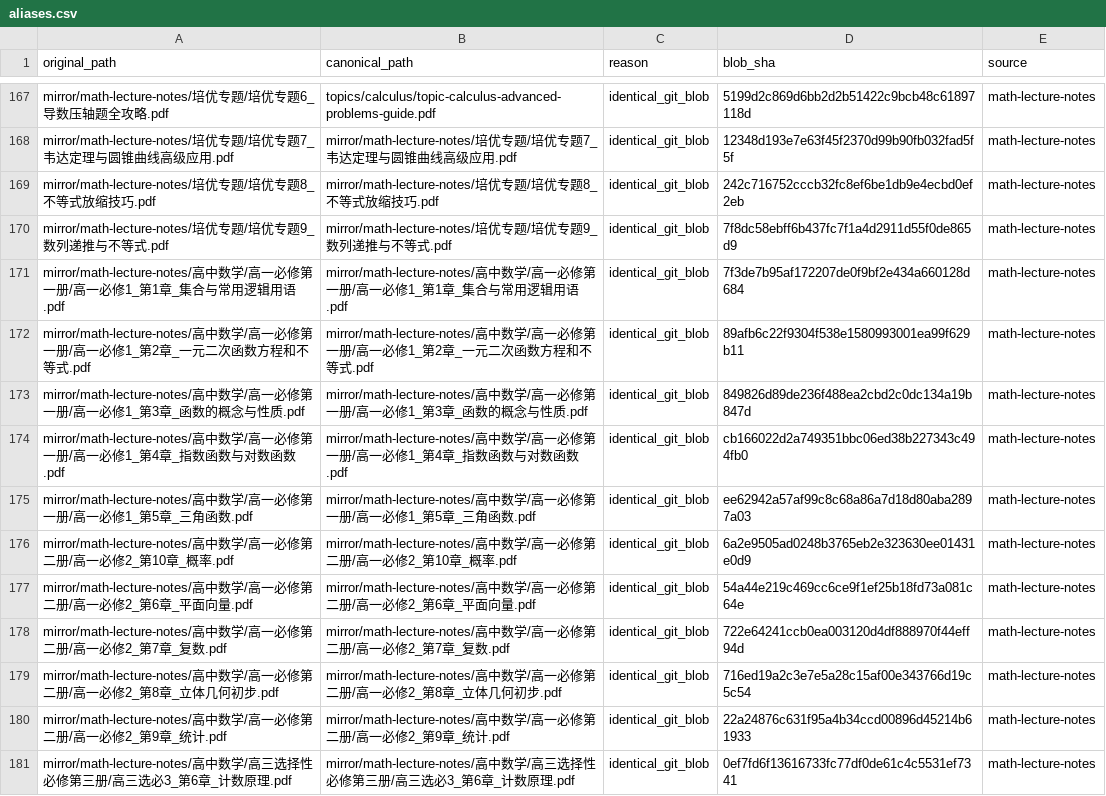
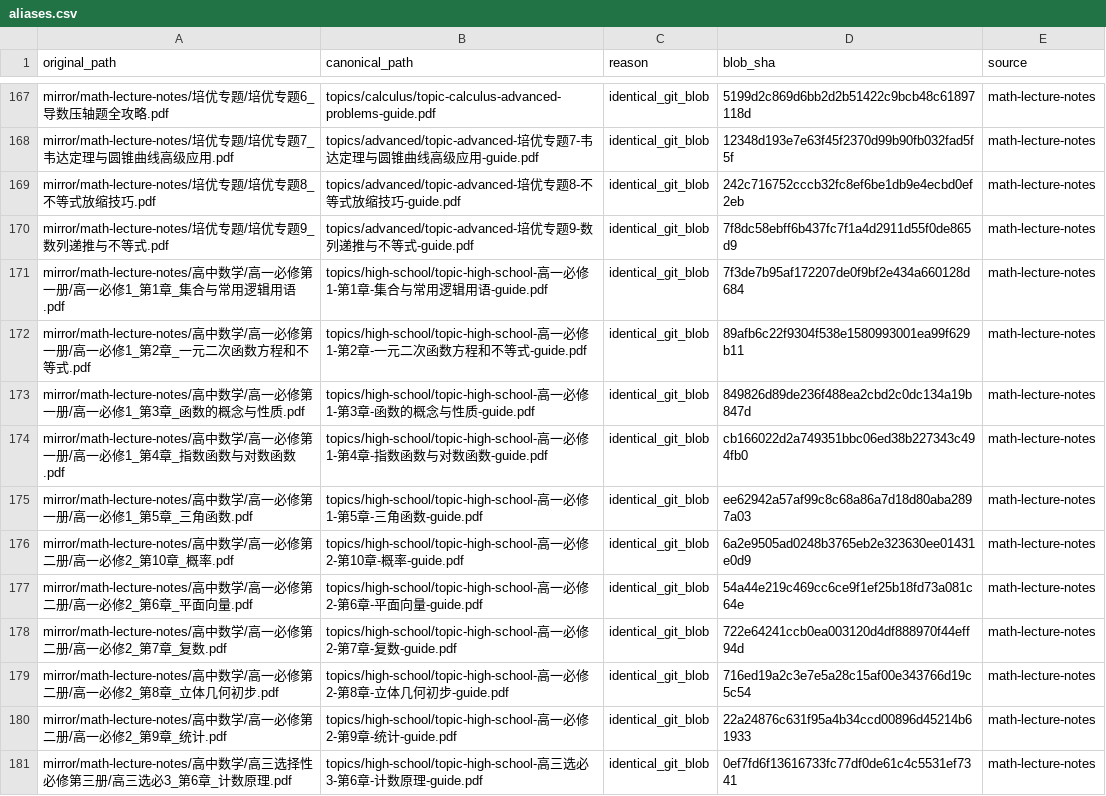
Before and after one commit to jackxiang0329-source/ruoshui-gaokao-math-archive, a CSV file: catalog/aliases.csv, drawn as a sheet; only a part is shown, gaps mark what is left out; the diff covers the shown part only.

```diff
--- a/catalog/aliases.csv
+++ b/catalog/aliases.csv
@@ -168,14 +168,14 @@
-"mirror/math-lecture-notes/培优专题/培优专题7_韦达定理与圆锥曲线高级应用.pdf","mirror/math-lecture-notes/培优专题/培优专题7_韦达定理与圆锥曲线高级应用.pdf","identical_git_blob","12348d193e7e63f45f2370d99b90fb032fad5f5f","math-lecture-notes"
-"mirror/math-lecture-notes/培优专题/培优专题8_不等式放缩技巧.pdf","mirror/math-lecture-notes/培优专题/培优专题8_不等式放缩技巧.pdf","identical_git_blob","242c716752cccb32fc8ef6be1db9e4ecbd0ef2eb","math-lecture-notes"
-"mirror/math-lecture-notes/培优专题/培优专题9_数列递推与不等式.pdf","mirror/math-lecture-notes/培优专题/培优专题9_数列递推与不等式.pdf","identical_git_blob","7f8dc58ebff6b437fc7f1a4d2911d55f0de865d9","math-lecture-notes"
-"mirror/math-lecture-notes/高中数学/高一必修第一册/高一必修1_第1章_集合与常用逻辑用语.pdf","mirror/math-lecture-notes/高中数学/高一必修第一册/高一必修1_第1章_集合与常用逻辑用语.pdf","identical_git_blob","7f3de7b95af172207de0f9bf2e434a660128d684","math-lecture-notes"
-"mirror/math-lecture-notes/高中数学/高一必修第一册/高一必修1_第2章_一元二次函数方程和不等式.pdf","mirror/math-lecture-notes/高中数学/高一必修第一册/高一必修1_第2章_一元二次函数方程和不等式.pdf","identical_git_blob","89afb6c22f9304f538e1580993001ea99f629b11","math-lecture-notes"
-"mirror/math-lecture-notes/高中数学/高一必修第一册/高一必修1_第3章_函数的概念与性质.pdf","mirror/math-lecture-notes/高中数学/高一必修第一册/高一必修1_第3章_函数的概念与性质.pdf","identical_git_blob","849826d89de236f488ea2cbd2c0dc134a19b847d","math-lecture-notes"
-"mirror/math-lecture-notes/高中数学/高一必修第一册/高一必修1_第4章_指数函数与对数函数.pdf","mirror/math-lecture-notes/高中数学/高一必修第一册/高一必修1_第4章_指数函数与对数函数.pdf","identical_git_blob","cb166022d2a749351bbc06ed38b227343c494fb0","math-lecture-notes"
-"mirror/math-lecture-notes/高中数学/高一必修第一册/高一必修1_第5章_三角函数.pdf","mirror/math-lecture-notes/高中数学/高一必修第一册/高一必修1_第5章_三角函数.pdf","identical_git_blob","ee62942a57af99c8c68a86a7d18d80aba2897a03","math-lecture-notes"
-"mirror/math-lecture-notes/高中数学/高一必修第二册/高一必修2_第10章_概率.pdf","mirror/math-lecture-notes/高中数学/高一必修第二册/高一必修2_第10章_概率.pdf","identical_git_blob","6a2e9505ad0248b3765eb2e323630ee01431e0d9","math-lecture-notes"
-"mirror/math-lecture-notes/高中数学/高一必修第二册/高一必修2_第6章_平面向量.pdf","mirror/math-lecture-notes/高中数学/高一必修第二册/高一必修2_第6章_平面向量.pdf","identical_git_blob","54a44e219c469cc6ce9f1ef25b18fd73a081c64e","math-lecture-notes"
-"mirror/math-lecture-notes/高中数学/高一必修第二册/高一必修2_第7章_复数.pdf","mirror/math-lecture-notes/高中数学/高一必修第二册/高一必修2_第7章_复数.pdf","identical_git_blob","722e64241ccb0ea003120d4df888970f44eff94d","math-lecture-notes"
-"mirror/math-lecture-notes/高中数学/高一必修第二册/高一必修2_第8章_立体几何初步.pdf","mirror/math-lecture-notes/高中数学/高一必修第二册/高一必修2_第8章_立体几何初步.pdf","identical_git_blob","716ed19a2c3e7e5a28c15af00e343766d19c5c54","math-lecture-notes"
-"mirror/math-lecture-notes/高中数学/高一必修第二册/高一必修2_第9章_统计.pdf","mirror/math-lecture-notes/高中数学/高一必修第二册/高一必修2_第9章_统计.pdf","identical_git_blob","22a24876c631f95a4b34ccd00896d45214b61933","math-lecture-notes"
-"mirror/math-lecture-notes/高中数学/高三选择性必修第三册/高三选必3_第6章_计数原理.pdf","mirror/math-lecture-notes/高中数学/高三选择性必修第三册/高三选必3_第6章_计数原理.pdf","identical_git_blob","0ef7fd6f13616733fc77df0de61c4c5531ef7341","math-lecture-notes"
+mirror/math-lecture-notes/培优专题/培优专题7_韦达定理与圆锥曲线高级应用.pdf,topics/advanced/topic-advanced-培优专题7-韦达定理与圆锥曲线高级应用-guide.pdf,identical_git_blob,12348d193e7e63f45f2370d99b90fb032fad5f5f,math-lecture-notes
+mirror/math-lecture-notes/培优专题/培优专题8_不等式放缩技巧.pdf,topics/advanced/topic-advanced-培优专题8-不等式放缩技巧-guide.pdf,identical_git_blob,242c716752cccb32fc8ef6be1db9e4ecbd0ef2eb,math-lecture-notes
+mirror/math-lecture-notes/培优专题/培优专题9_数列递推与不等式.pdf,topics/advanced/topic-advanced-培优专题9-数列递推与不等式-guide.pdf,identical_git_blob,7f8dc58ebff6b437fc7f1a4d2911d55f0de865d9,math-lecture-notes
+mirror/math-lecture-notes/高中数学/高一必修第一册/高一必修1_第1章_集合与常用逻辑用语.pdf,topics/high-school/topic-high-school-高一必修1-第1章-集合与常用逻辑用语-guide.pdf,identical_git_blob,7f3de7b95af172207de0f9bf2e434a660128d684,math-lecture-notes
+mirror/math-lecture-notes/高中数学/高一必修第一册/高一必修1_第2章_一元二次函数方程和不等式.pdf,topics/high-school/topic-high-school-高一必修1-第2章-一元二次函数方程和不等式-guide.pdf,identical_git_blob,89afb6c22f9304f538e1580993001ea99f629b11,math-lecture-notes
+mirror/math-lecture-notes/高中数学/高一必修第一册/高一必修1_第3章_函数的概念与性质.pdf,topics/high-school/topic-high-school-高一必修1-第3章-函数的概念与性质-guide.pdf,identical_git_blob,849826d89de236f488ea2cbd2c0dc134a19b847d,math-lecture-notes
+mirror/math-lecture-notes/高中数学/高一必修第一册/高一必修1_第4章_指数函数与对数函数.pdf,topics/high-school/topic-high-school-高一必修1-第4章-指数函数与对数函数-guide.pdf,identical_git_blob,cb166022d2a749351bbc06ed38b227343c494fb0,math-lecture-notes
+mirror/math-lecture-notes/高中数学/高一必修第一册/高一必修1_第5章_三角函数.pdf,topics/high-school/topic-high-school-高一必修1-第5章-三角函数-guide.pdf,identical_git_blob,ee62942a57af99c8c68a86a7d18d80aba2897a03,math-lecture-notes
+mirror/math-lecture-notes/高中数学/高一必修第二册/高一必修2_第10章_概率.pdf,topics/high-school/topic-high-school-高一必修2-第10章-概率-guide.pdf,identical_git_blob,6a2e9505ad0248b3765eb2e323630ee01431e0d9,math-lecture-notes
+mirror/math-lecture-notes/高中数学/高一必修第二册/高一必修2_第6章_平面向量.pdf,topics/high-school/topic-high-school-高一必修2-第6章-平面向量-guide.pdf,identical_git_blob,54a44e219c469cc6ce9f1ef25b18fd73a081c64e,math-lecture-notes
+mirror/math-lecture-notes/高中数学/高一必修第二册/高一必修2_第7章_复数.pdf,topics/high-school/topic-high-school-高一必修2-第7章-复数-guide.pdf,identical_git_blob,722e64241ccb0ea003120d4df888970f44eff94d,math-lecture-notes
+mirror/math-lecture-notes/高中数学/高一必修第二册/高一必修2_第8章_立体几何初步.pdf,topics/high-school/topic-high-school-高一必修2-第8章-立体几何初步-guide.pdf,identical_git_blob,716ed19a2c3e7e5a28c15af00e343766d19c5c54,math-lecture-notes
+mirror/math-lecture-notes/高中数学/高一必修第二册/高一必修2_第9章_统计.pdf,topics/high-school/topic-high-school-高一必修2-第9章-统计-guide.pdf,identical_git_blob,22a24876c631f95a4b34ccd00896d45214b61933,math-lecture-notes
+mirror/math-lecture-notes/高中数学/高三选择性必修第三册/高三选必3_第6章_计数原理.pdf,topics/high-school/topic-high-school-高三选必3-第6章-计数原理-guide.pdf,identical_git_blob,0ef7fd6f13616733fc77df0de61c4c5531ef7341,math-lecture-notes
```
Also changed, not shown: 68 edited cells elsewhere in this file, 4 other files.
